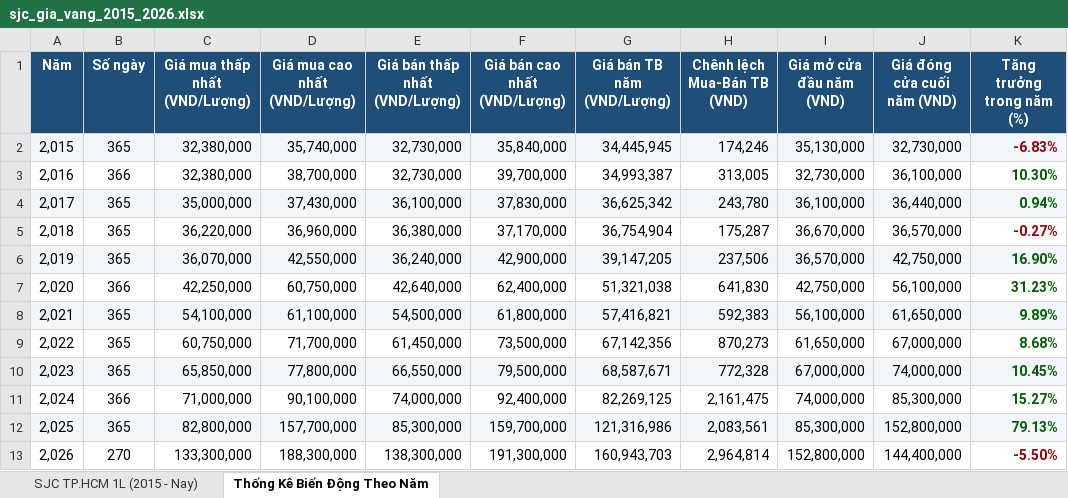
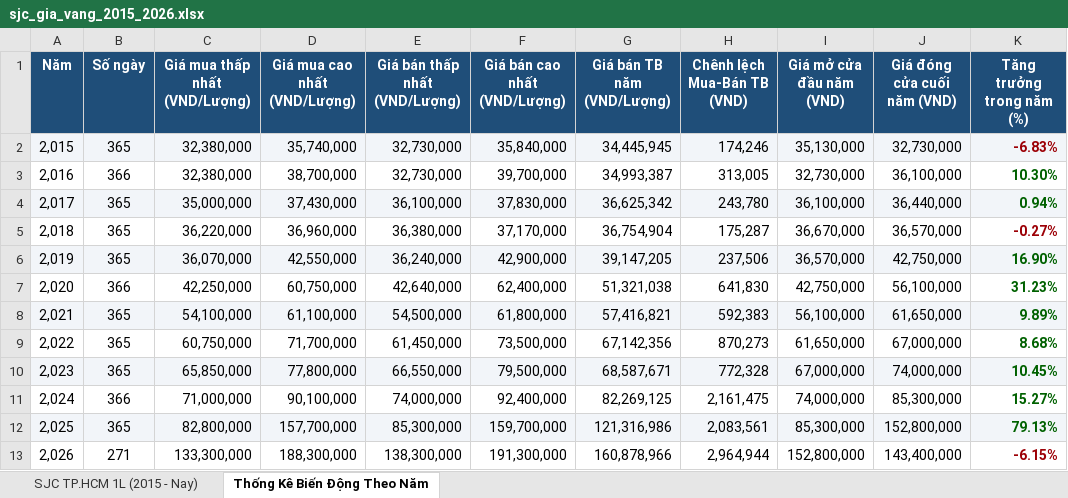
Before and after one commit to exorcisthb/DTA, an Excel workbook: data/gold_sjc/sjc_gia_vang_2015_2026.xlsx, sheet Thống Kê Biến Động Theo Năm, drawn as a sheet; values as stored, in another font and other column widths than the file's, no borders; the diff names each change by its address in the sheet, - before the commit and + after, or states it on an @@ line.

```diff
--- a/data/gold_sjc/sjc_gia_vang_2015_2026.xlsx (sheet Thống Kê Biến Động Theo Năm)
+++ b/data/gold_sjc/sjc_gia_vang_2015_2026.xlsx (sheet Thống Kê Biến Động Theo Năm)
-B13 (Số ngày): 270
+B13 (Số ngày): 271
-G13 (Giá bán TB năm (VND/Lượng)): 160,943,703
+G13 (Giá bán TB năm (VND/Lượng)): 160,878,966
-H13 (Chênh lệch Mua-Bán TB (VND)): 2,964,814
+H13 (Chênh lệch Mua-Bán TB (VND)): 2,964,944
-J13 (Giá đóng cửa cuối năm (VND)): 144,400,000
+J13 (Giá đóng cửa cuối năm (VND)): 143,400,000
-K13 (Tăng trưởng trong năm (%)): -5.50%
+K13 (Tăng trưởng trong năm (%)): -6.15%
```
Also changed, not shown: sheet SJC TP.HCM 1L (2015 - Nay), 4 other files.
